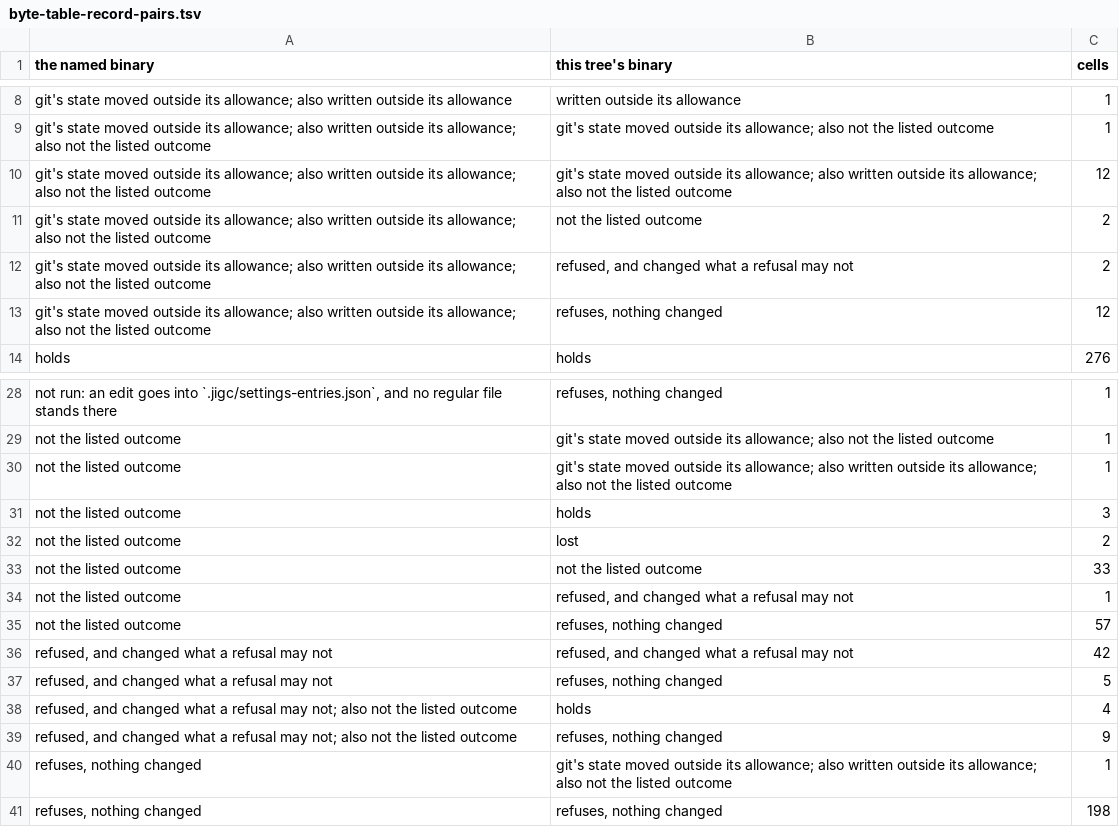
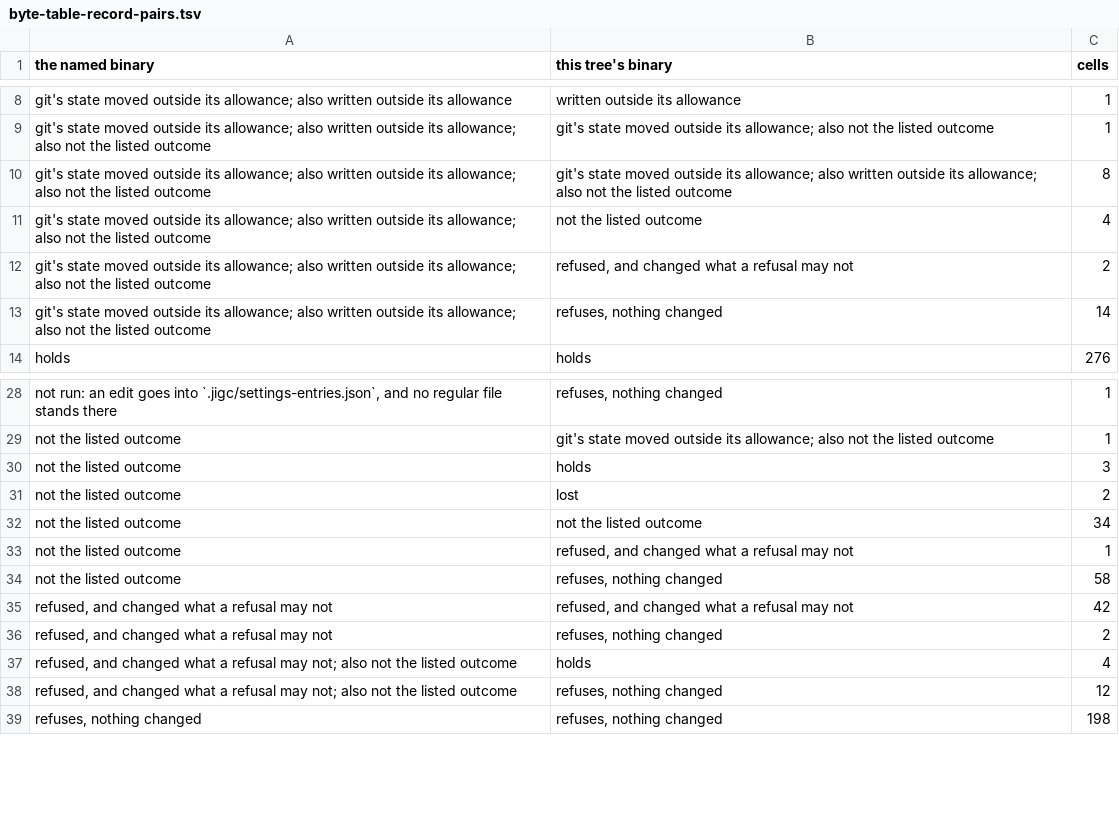
Before and after one commit to gherrink/jigc, a TSV file: completions/artifacts/M55/stabilization-build/reshape/byte-table-record-pairs.tsv, drawn as a sheet; only a part is shown, gaps mark what is left out.

```diff
--- a/completions/artifacts/M55/stabilization-build/reshape/byte-table-record-pairs.tsv
+++ b/completions/artifacts/M55/stabilization-build/reshape/byte-table-record-pairs.tsv
@@ -9,6 +9,6 @@ git's state moved outside its allowance; also written outside its allowance	writ
 git's state moved outside its allowance; also written outside its allowance; also not the listed outcome	git's state moved outside its allowance; also not the listed outcome	1
-git's state moved outside its allowance; also written outside its allowance; also not the listed outcome	git's state moved outside its allowance; also written outside its allowance; also not the listed outcome	12
-git's state moved outside its allowance; also written outside its allowance; also not the listed outcome	not the listed outcome	2
+git's state moved outside its allowance; also written outside its allowance; also not the listed outcome	git's state moved outside its allowance; also written outside its allowance; also not the listed outcome	8
+git's state moved outside its allowance; also written outside its allowance; also not the listed outcome	not the listed outcome	4
 git's state moved outside its allowance; also written outside its allowance; also not the listed outcome	refused, and changed what a refusal may not	2
-git's state moved outside its allowance; also written outside its allowance; also not the listed outcome	refuses, nothing changed	12
+git's state moved outside its allowance; also written outside its allowance; also not the listed outcome	refuses, nothing changed	14
 holds	holds	276
@@ -29,13 +29,11 @@ not run: an edit goes into `.jigc/settings-entries.json`, and no regular file st
 not the listed outcome	git's state moved outside its allowance; also not the listed outcome	1
-not the listed outcome	git's state moved outside its allowance; also written outside its allowance; also not the listed outcome	1
 not the listed outcome	holds	3
 not the listed outcome	lost	2
-not the listed outcome	not the listed outcome	33
+not the listed outcome	not the listed outcome	34
 not the listed outcome	refused, and changed what a refusal may not	1
-not the listed outcome	refuses, nothing changed	57
+not the listed outcome	refuses, nothing changed	58
 refused, and changed what a refusal may not	refused, and changed what a refusal may not	42
-refused, and changed what a refusal may not	refuses, nothing changed	5
+refused, and changed what a refusal may not	refuses, nothing changed	2
 refused, and changed what a refusal may not; also not the listed outcome	holds	4
-refused, and changed what a refusal may not; also not the listed outcome	refuses, nothing changed	9
-refuses, nothing changed	git's state moved outside its allowance; also written outside its allowance; also not the listed outcome	1
+refused, and changed what a refusal may not; also not the listed outcome	refuses, nothing changed	12
 refuses, nothing changed	refuses, nothing changed	198
```
Also changed, not shown: completions/artifacts/M55/stabilization-build/reshape/byte-table-record-cells.tsv, completions/artifacts/M55/stabilization-build/reshape/byte-table-record-needs-and-excused.tsv, 31 other files.
